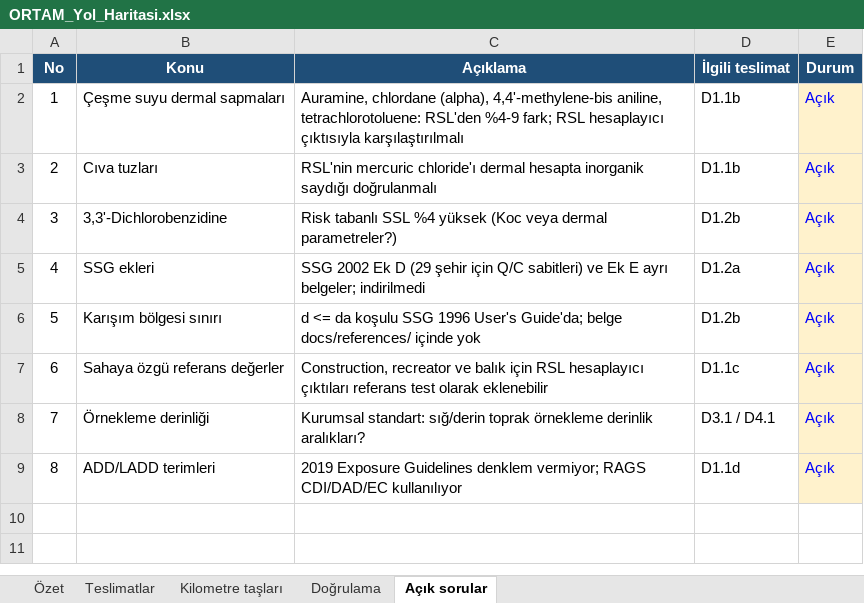
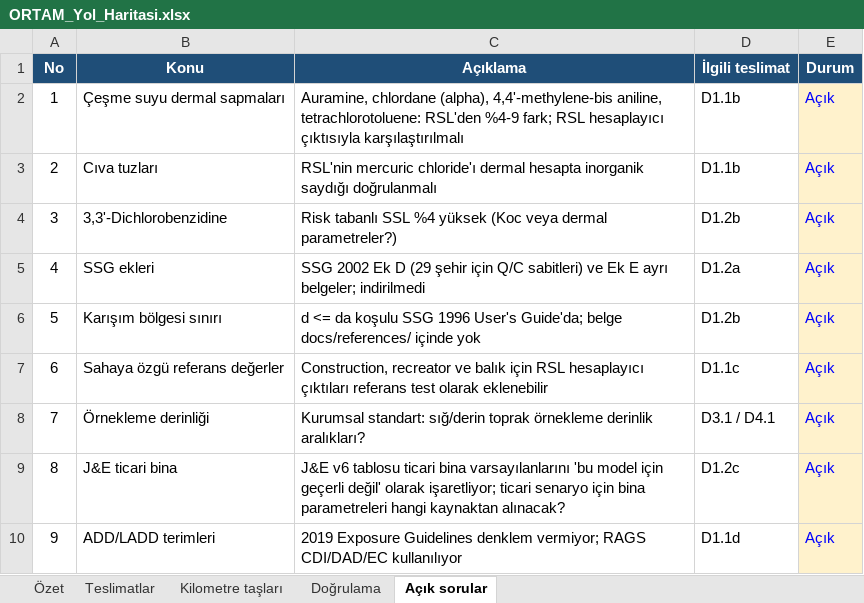
Before and after one commit to akaragunduz-glitch/ortam, an Excel workbook: docs/ORTAM_Yol_Haritasi.xlsx, sheet Açık sorular, drawn as a sheet; values as stored, in another font and other column widths than the file's, no borders; addresses are those after the commit; the diff names each change by its address in the sheet, - before the commit and + after, or states it on an @@ line.

```diff
--- a/docs/ORTAM_Yol_Haritasi.xlsx (sheet Açık sorular)
+++ b/docs/ORTAM_Yol_Haritasi.xlsx (sheet Açık sorular)
+row 9: 8 | J&E ticari bina | J&E v6 tablosu ticari bina varsayılanlarını 'bu model için geçerli değil' olarak işaretliyor; ticari senaryo için bina parametreleri hangi kaynaktan alınacak? | D1.2c | Açık
@@ column A (No) renumbered from row 10 down @@
```
Also changed, not shown: sheet Doğrulama, sheet Özet, sheet Teslimatlar, sheet Kilometre taşları, formulas that keep their value, 1 other file.
